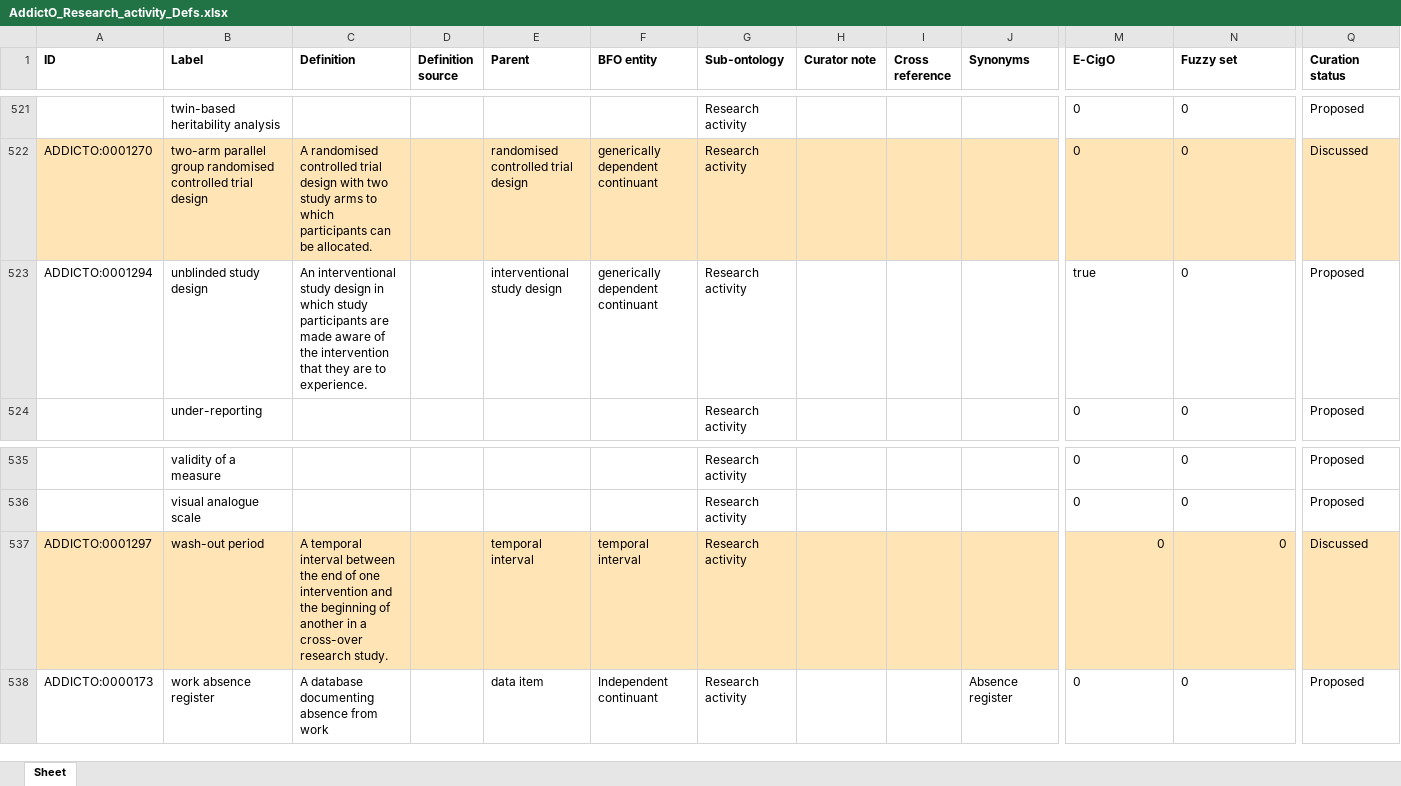
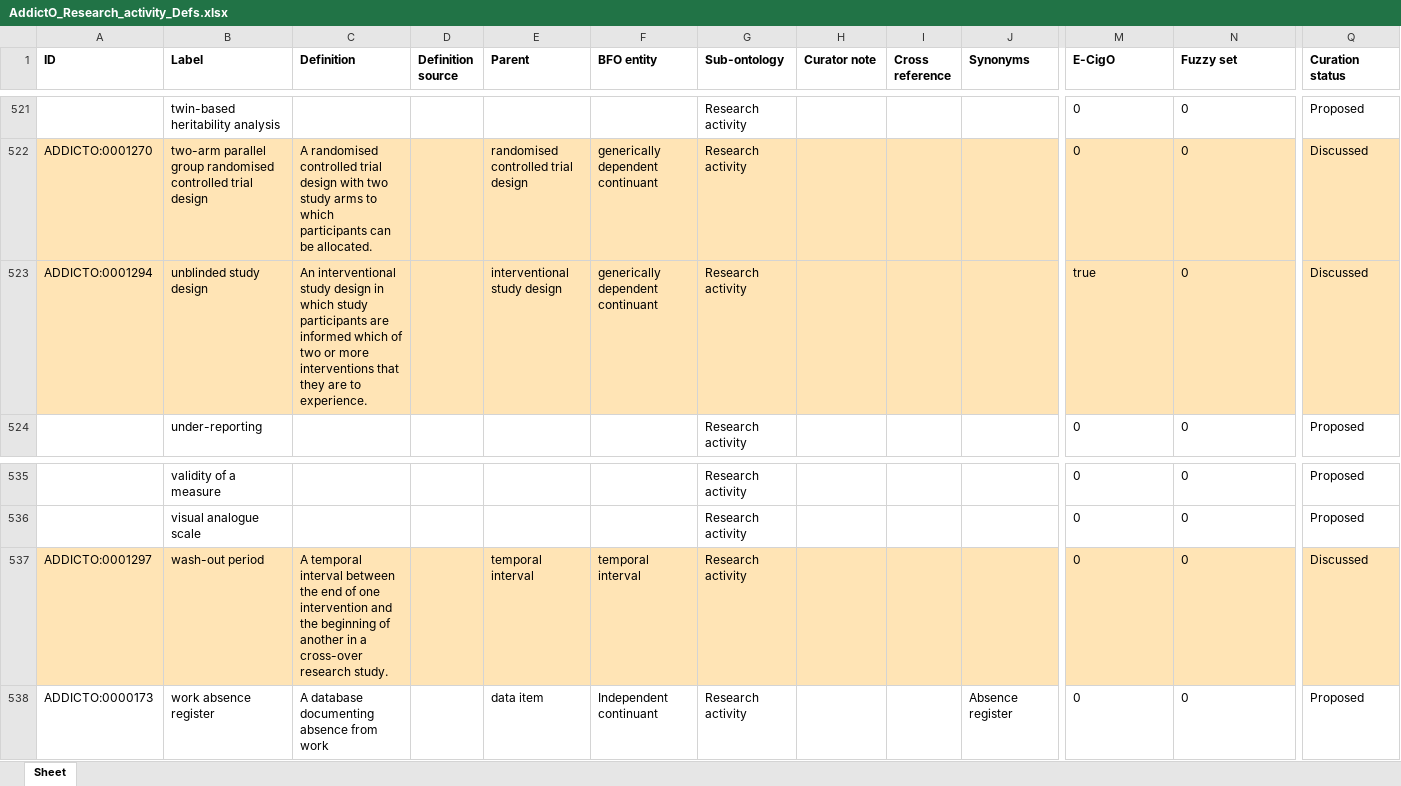
Before and after one commit to addicto-org/addiction-ontology, an Excel workbook: inputs/AddictO_Research_activity_Defs.xlsx, sheet Sheet, drawn as a sheet; only a part is shown, gaps mark what is left out; values as stored, in another font and other column widths than the file's, no borders; the diff covers the shown part only; the diff names each change by its address in the sheet, - before the commit and + after, or states it on an @@ line.

Commit message:
Updating AddictO_Research_activity_Defs.xlsx

```diff
--- a/inputs/AddictO_Research_activity_Defs.xlsx (sheet Sheet)
+++ b/inputs/AddictO_Research_activity_Defs.xlsx (sheet Sheet)
-A523:Q523 fill: none
+A523:Q523 fill: #FFE4B5
-C523 (Definition): …participants are made aware of the intervention that they…
+C523 (Definition): …participants are informed which of two or more interventions that they…
-Q523 (Curation status): Proposed
+Q523 (Curation status): Discussed
-M537:N537 alignment: right
+M537:N537 alignment: left
```
Also changed, not shown: cell formats elsewhere in this sheet.
